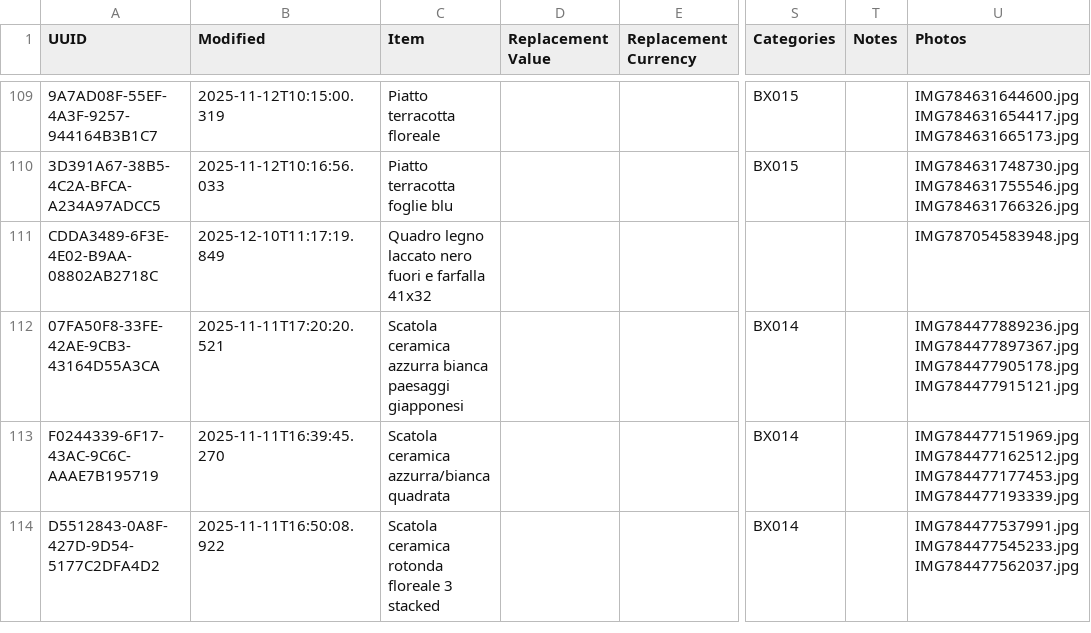
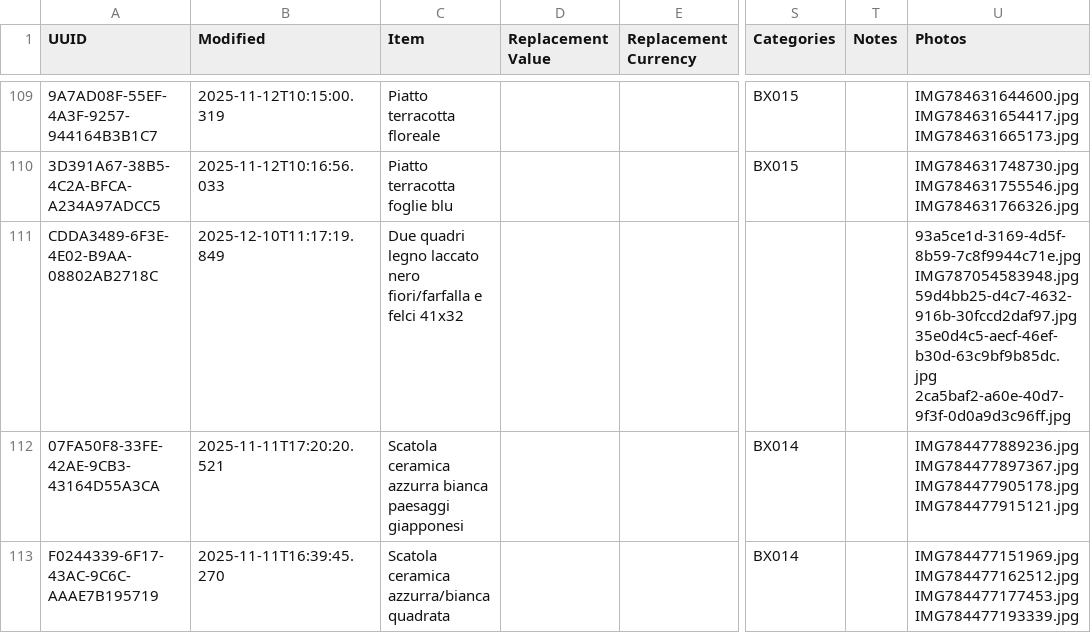
Before and after one commit to Andrea-Orimoto/sangottardo, a CSV file: data/items.csv, drawn as a sheet; only a part is shown, gaps mark what is left out; the shorter side is filled out with more unchanged rows; ↵ is a line break in a cell; the diff names each change by its address in the sheet, - before the commit and + after, or states it on an @@ line.

```diff
--- a/data/items.csv
+++ b/data/items.csv
-C111 (Item): Quadro legno laccato nero fuori e farfalla 41x32
+C111 (Item): Due quadri legno laccato nero fiori/farfalla e felci 41x32
-U111 (Photos): IMG787054583948.jpg
+U111 (Photos): 93a5ce1d-3169-4d5f-8b59-7c8f9944c71e.jpg ↵ IMG787054583948.jpg ↵ 59d4bb25-d4c7-4632-916b-30fccd2daf97.jpg ↵ 35e0d4c5-aecf-46ef-b30d-63c9bf9b85dc.jpg ↵ 2ca5baf2-a60e-40d7-9f3f-0d0a9d3c96ff.jpg
```
Also changed, not shown: 4 other files.
